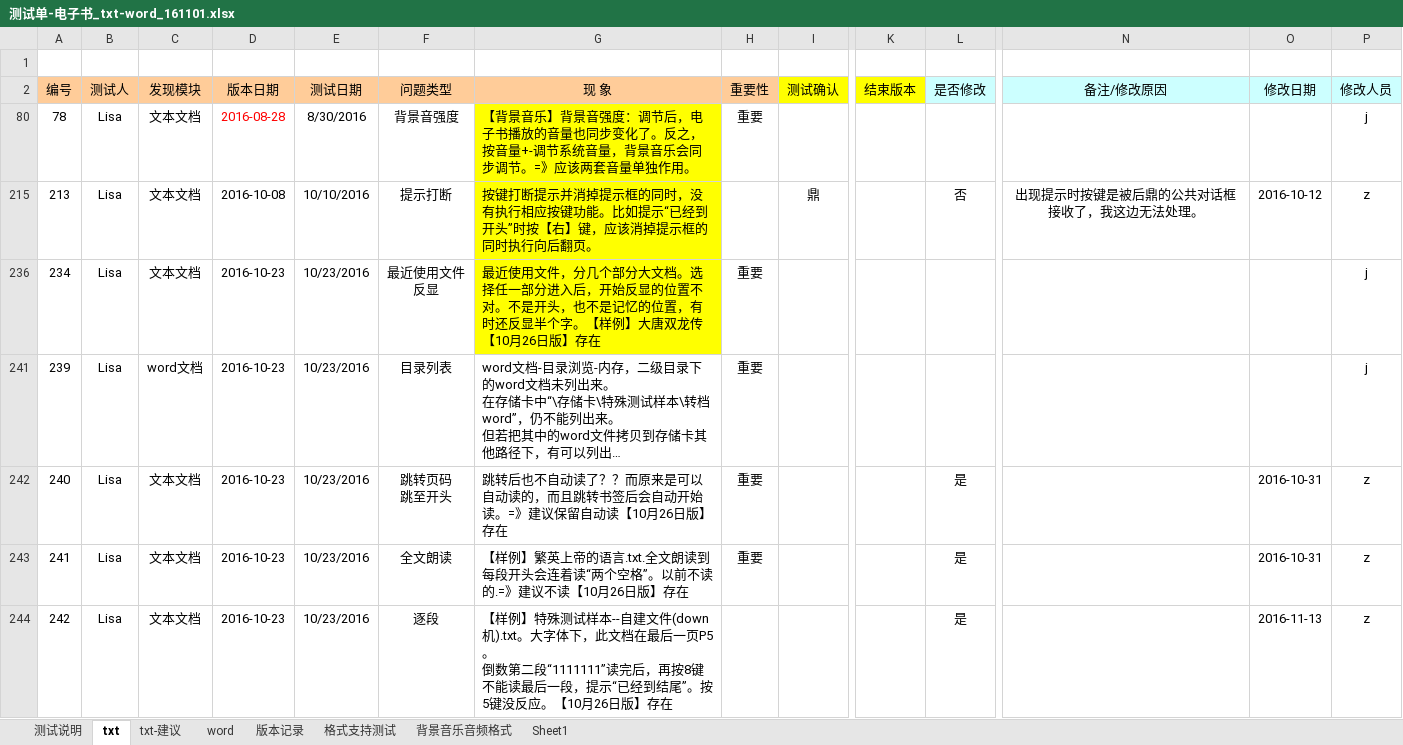
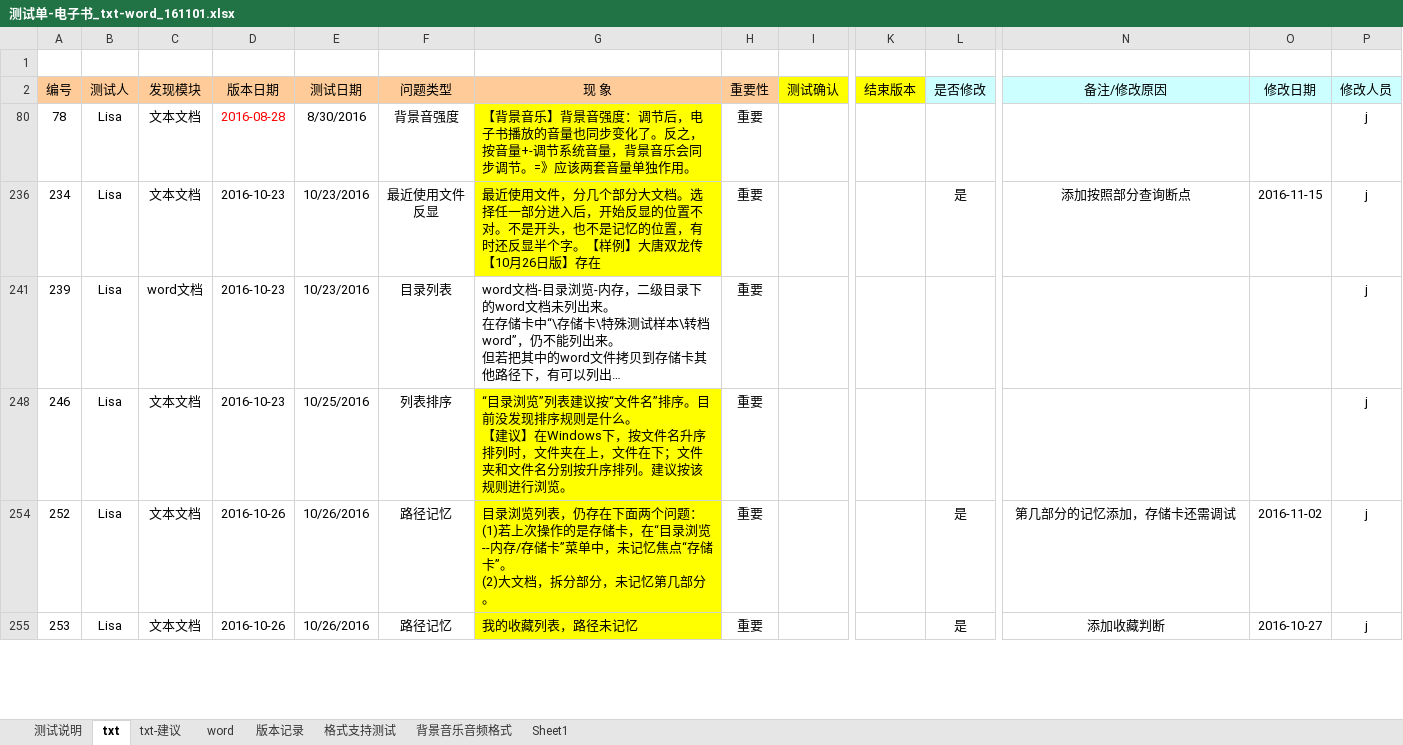
Before and after one commit to weizhiping/ebook, an Excel workbook: 测试单-电子书_txt-word_161101.xlsx, sheet txt, drawn as a sheet; only a part is shown, gaps mark what is left out; the shorter side is filled out with more unchanged rows; long unchanged cells end in …; values as stored, in another font and other column widths than the file's, no borders; rows hold the shown columns only; ↵ is a line break in a cell; the diff covers the shown part only; the diff names each change by its address in the sheet, - before the commit and + after, or states it on an @@ line.

Commit message:
更新大文件断点内容记忆问题

```diff
--- a/测试单-电子书_txt-word_161101.xlsx (sheet txt)
+++ b/测试单-电子书_txt-word_161101.xlsx (sheet txt)
@@ row 215 hidden: 213 | Lisa | 文本文档 | 2016-10-08 | 10/10/2016 | 提示打断 | 按键打断提示并消掉提示框的同时，没有执行相应按键功能。比如提示“已经到开头”时按【右】键，应该消掉提示框的同时执行向后翻页。 |  | 鼎 |  | 否 | 出现提示时按键是被后鼎的公共对话框接收了，我这边无法处理。 | 2016-10-12 | z @@
-L236 (是否修改): (empty)
+L236 (是否修改): 是
-N236 (备注/修改原因): (empty)
+N236 (备注/修改原因): 添加按照部分查询断点
-O236 (修改日期): (empty)
+O236 (修改日期): 2016-11-15
@@ row 242 hidden: 240 | Lisa | 文本文档 | 2016-10-23 | 10/23/2016 | 跳转页码 ↵ 跳至开头 | 跳转后也不自动读了？？而原来是可以自动读的，而且跳转书签后会自动开始读。=》建议保留自动读【10月26日版】存在 | 重要 |  |  | 是 |  | 2016-10-31 | z @@
@@ row 243 hidden: 241 | Lisa | 文本文档 | 2016-10-23 | 10/23/2016 | 全文朗读 | 【样例】繁英上帝的语言.txt.全文朗读到每段开头会连着读“两个空格”。以前不读的.=》建议不读【10月26日版】存在 | 重要 |  |  | 是 |  | 2016-10-31 | z @@
@@ row 244 hidden: 242 | Lisa | 文本文档 | 2016-10-23 | 10/23/2016 | 逐段 | 【样例】特殊测试样本--自建文件(down机).txt。大字体下，此文档在最后一页P5。 ↵ 倒数第二段“1111111”读完后，再按8键不能读最后一段，提示“已经到结尾”。按5键没反应。【10月26日版】存在 |  |  |  | 是 |  | 2016-11-13 | z @@
```
Also changed, not shown: 13 hidden or unhidden rows elsewhere in this sheet.
